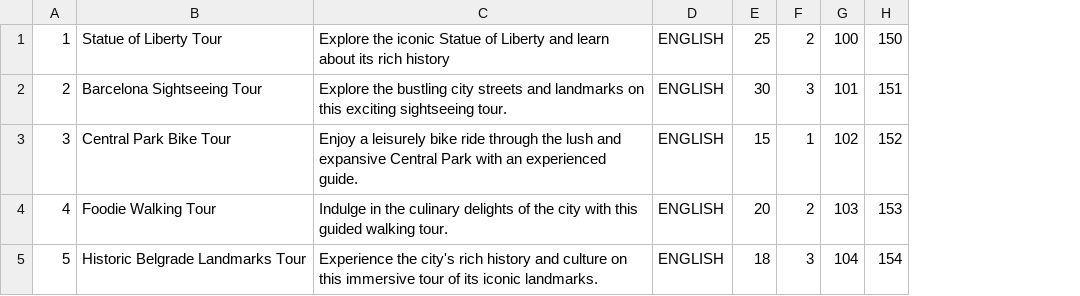
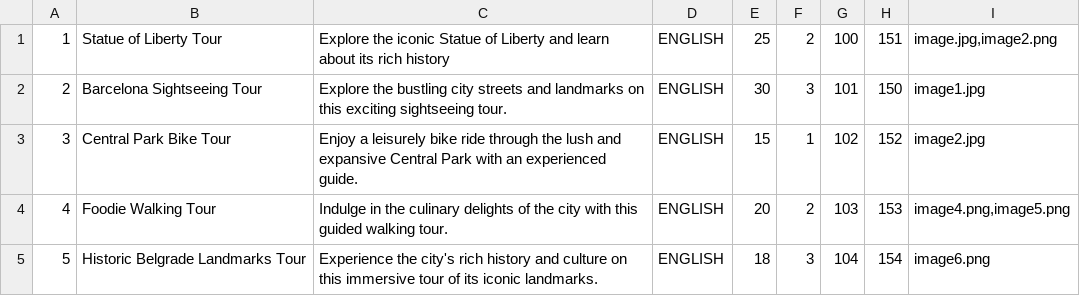
Before and after one commit to JovanDozic/sims-2023-group-4-team-A, a CSV file: sims-2023-group-4-team-A/SIMSProject/Resources/Data/tours.csv, drawn as a sheet; the diff names each change by its address in the sheet, - before the commit and + after, or states it on an @@ line.

```diff
--- a/sims-2023-group-4-team-A/SIMSProject/Resources/Data/tours.csv
+++ b/sims-2023-group-4-team-A/SIMSProject/Resources/Data/tours.csv
+column I, rows 1-5: image.jpg,image2.png | image1.jpg | image2.jpg | image4.png,image5.png | image6.png
-H1: 150
+H1: 151
-H2: 151
+H2: 150
```
Also changed, not shown: 11 other files.
